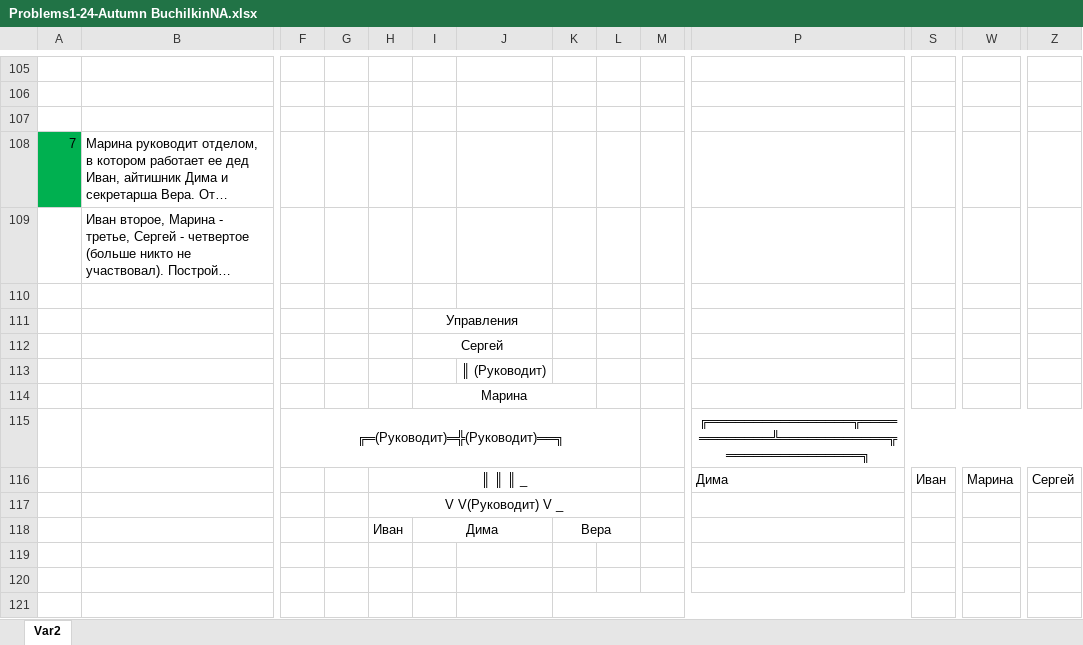
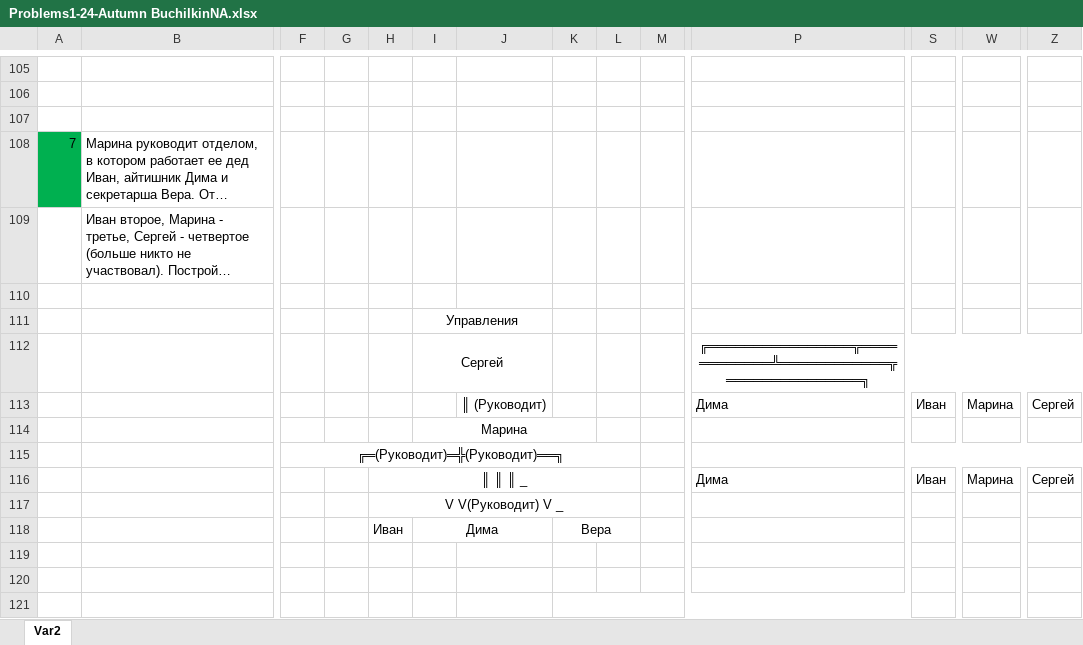
Before and after one commit to H0p1ty/data_bases, an Excel workbook: Problems1-24-Autumn BuchilkinNA.xlsx, sheet Var2, drawn as a sheet; only a part is shown, gaps mark what is left out; long unchanged cells end in …; values as stored, in another font and other column widths than the file's, no borders; charts and pictures not drawn; removed rows and columns are numbered as before the commit, all else as after; rows hold the shown columns only; the diff names each change by its address in the sheet, - before the commit and + after, or states it on an @@ line.

Commit message:
FIle Fix

```diff
--- a/Problems1-24-Autumn BuchilkinNA.xlsx (sheet Var2)
+++ b/Problems1-24-Autumn BuchilkinNA.xlsx (sheet Var2)
-row 111:  |  |  |  |  | Управления
-row 112:  |  |  |  |  | Сергей
-row 113:  |  |  |  |  |  | ║ (Руководит)
-I111: Марина
+I111: Управления
-I114:K114 merged
+I111:J111 merged
-row 115:  |  | ╔═(Руководит)═╬(Руководит)══╗ |  |  |  |  |  |  |  | ╔════════════════╦════════════╩════════════╦═══════════════╗
+row 112:  |  |  |  |  | Сергей |  |  |  |  | ╔════════════════╦════════════╩════════════╦═══════════════╗
+row 113:  |  |  |  |  |  | ║ (Руководит) |  |  |  | Дима | Иван | Марина | Сергей
+row 114:  |  |  |  |  | Марина
+row 115:  |  | ╔═(Руководит)═╬(Руководит)══╗
```
